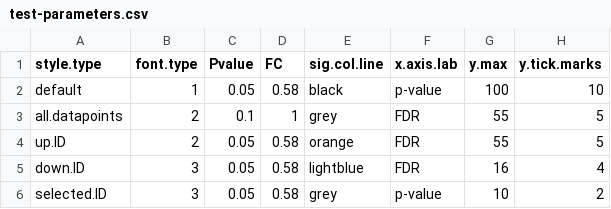
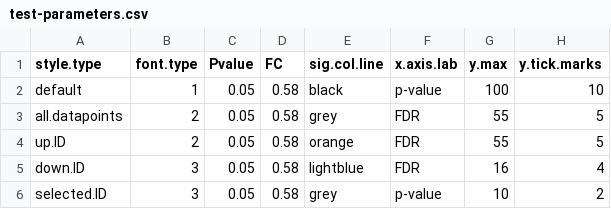
Before and after one commit to KerryAM-R/ggVolcanoR, a CSV file: inst/extdata/test-parameters.csv, drawn as a sheet; only a part is shown; the diff names each change by its address in the sheet, - before the commit and + after, or states it on an @@ line.

Commit message:
updated defaults to 0.05 p-value and fixed labelling

```diff
--- a/inst/extdata/test-parameters.csv
+++ b/inst/extdata/test-parameters.csv
-C3 (Pvalue): 0.1
+C3 (Pvalue): 0.05
-D3 (FC): 1
+D3 (FC): 0.58
```
Also changed, not shown: 6 other files.
